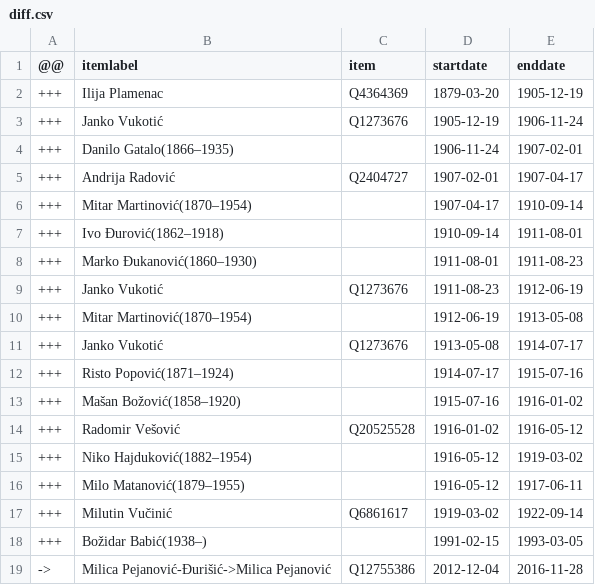
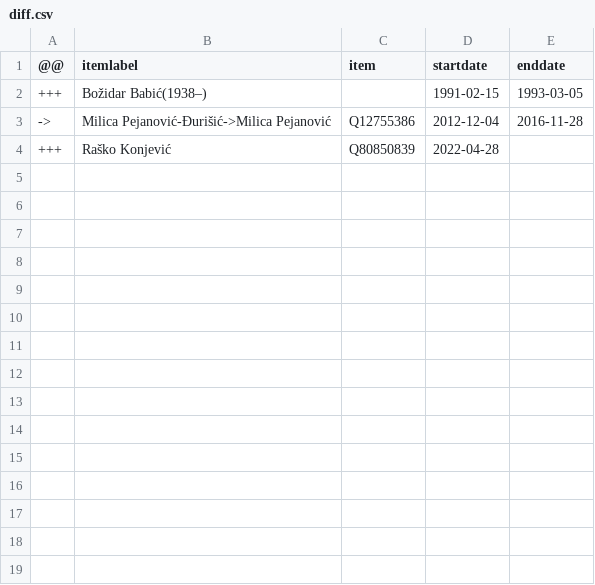
Before and after one commit to every-politician-scrapers/montenegro-cabinet, a CSV file: sources/defence-enwiki/diff.csv, drawn as a sheet; removed rows and columns are numbered as before the commit, all else as after; the diff names each change by its address in the sheet, - before the commit and + after, or states it on an @@ line.

```diff
--- a/sources/defence-enwiki/diff.csv
+++ b/sources/defence-enwiki/diff.csv
-row 2: +++ | Ilija Plamenac | Q4364369 | 1879-03-20 | 1905-12-19
-row 3: +++ | Janko Vukotić | Q1273676 | 1905-12-19 | 1906-11-24
-row 4: +++ | Danilo Gatalo(1866–1935) |  | 1906-11-24 | 1907-02-01
-row 5: +++ | Andrija Radović | Q2404727 | 1907-02-01 | 1907-04-17
-row 6: +++ | Mitar Martinović(1870–1954) |  | 1907-04-17 | 1910-09-14
-row 7: +++ | Ivo Đurović(1862–1918) |  | 1910-09-14 | 1911-08-01
-row 8: +++ | Marko Đukanović(1860–1930) |  | 1911-08-01 | 1911-08-23
-row 9: +++ | Janko Vukotić | Q1273676 | 1911-08-23 | 1912-06-19
-row 10: +++ | Mitar Martinović(1870–1954) |  | 1912-06-19 | 1913-05-08
-row 11: +++ | Janko Vukotić | Q1273676 | 1913-05-08 | 1914-07-17
-row 12: +++ | Risto Popović(1871–1924) |  | 1914-07-17 | 1915-07-16
-row 13: +++ | Mašan Božović(1858–1920) |  | 1915-07-16 | 1916-01-02
-row 14: +++ | Radomir Vešović | Q20525528 | 1916-01-02 | 1916-05-12
-row 15: +++ | Niko Hajduković(1882–1954) |  | 1916-05-12 | 1919-03-02
-row 16: +++ | Milo Matanović(1879–1955) |  | 1916-05-12 | 1917-06-11
-row 17: +++ | Milutin Vučinić | Q6861617 | 1919-03-02 | 1922-09-14
+row 4: +++ | Raško Konjević | Q80850839 | 2022-04-28
```
Also changed, not shown: sources/defence-enwiki/scraped.csv, 3 other files.
